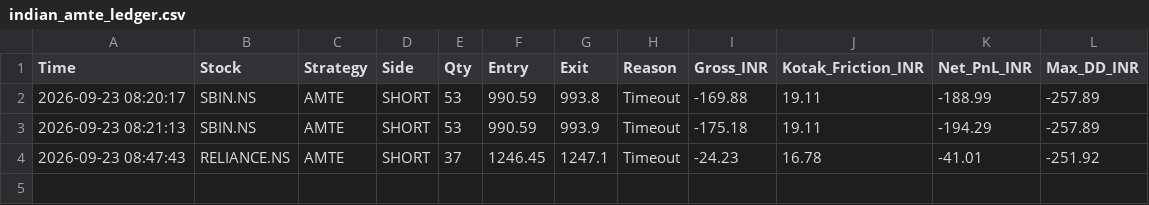
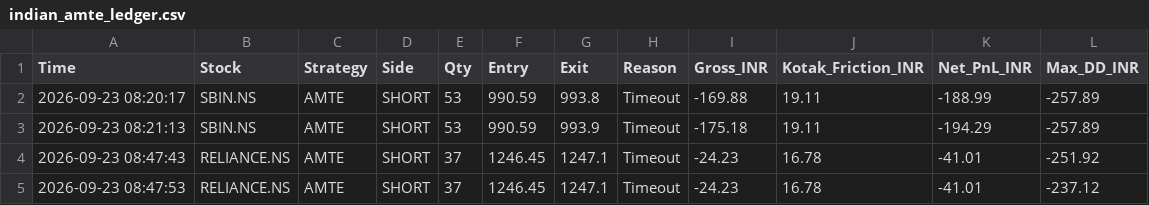
Before and after one commit to harnepal-hub/amte-indian-terminal, a CSV file: indian_amte_ledger.csv, drawn as a sheet; the diff names each change by its address in the sheet, - before the commit and + after, or states it on an @@ line.

Commit message:
Auto-log AMTE trade RELIANCE.NS at 2026-09-23 08:47:53

```diff
--- a/indian_amte_ledger.csv
+++ b/indian_amte_ledger.csv
+row 5: 2026-09-23 08:47:53 | RELIANCE.NS | AMTE | SHORT | 37 | 1246.45 | 1247.1 | Timeout | -24.23 | 16.78 | -41.01 | -237.12
```
